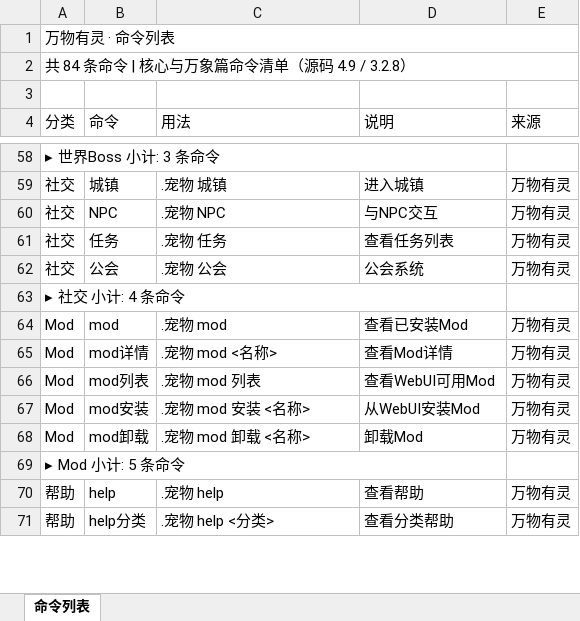
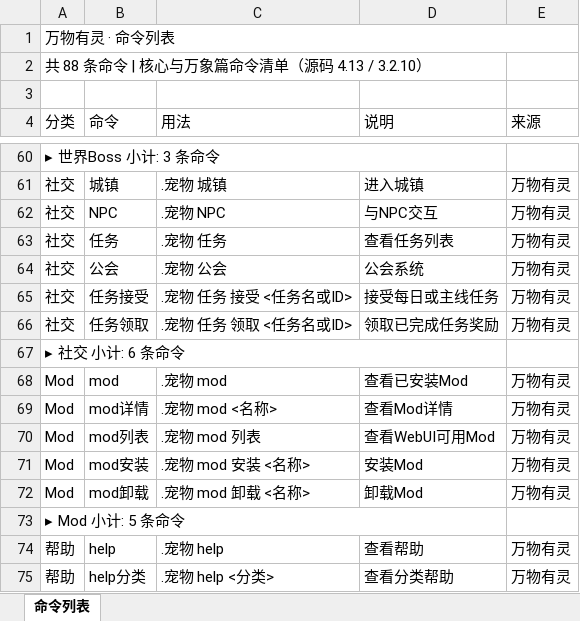
Before and after one commit to MOYIre/sealjs, an Excel workbook: Output/万物有灵命令列表.xlsx, sheet 命令列表, drawn as a sheet; only a part is shown, gaps mark what is left out; values as stored, in another font and other column widths than the file's, no cell formats; removed rows and columns are numbered as before the commit, all else as after; the diff covers the shown part only; the diff names each change by its address in the sheet, - before the commit and + after, or states it on an @@ line.

```diff
--- a/Output/万物有灵命令列表.xlsx (sheet 命令列表)
+++ b/Output/万物有灵命令列表.xlsx (sheet 命令列表)
-A2 (分类): 共 84 条命令 | 核心与万象篇命令清单（源码 4.9 / 3.2.8）
+A2 (分类): 共 88 条命令 | 核心与万象篇命令清单（源码 4.13 / 3.2.10）
-A2:E2 merged
@@ row 99 moved to row 65: 社交 @@
@@ row 100 moved to row 66: 社交 @@
-A67 (分类): ▸ 社交 小计: 4 条命令
+A67 (分类): ▸ 社交 小计: 6 条命令
-D71 (说明): 从WebUI安装Mod
+D71 (说明): 安装Mod
```
Also changed, not shown: 7 added rows, 3 removed rows, 2 moved rows and 17 edited cells elsewhere in this sheet, cell formats, Output/万物有灵独特效果汇总-简洁版.xlsx, Output/万物有灵独特效果汇总.xlsx, 1 other file.
